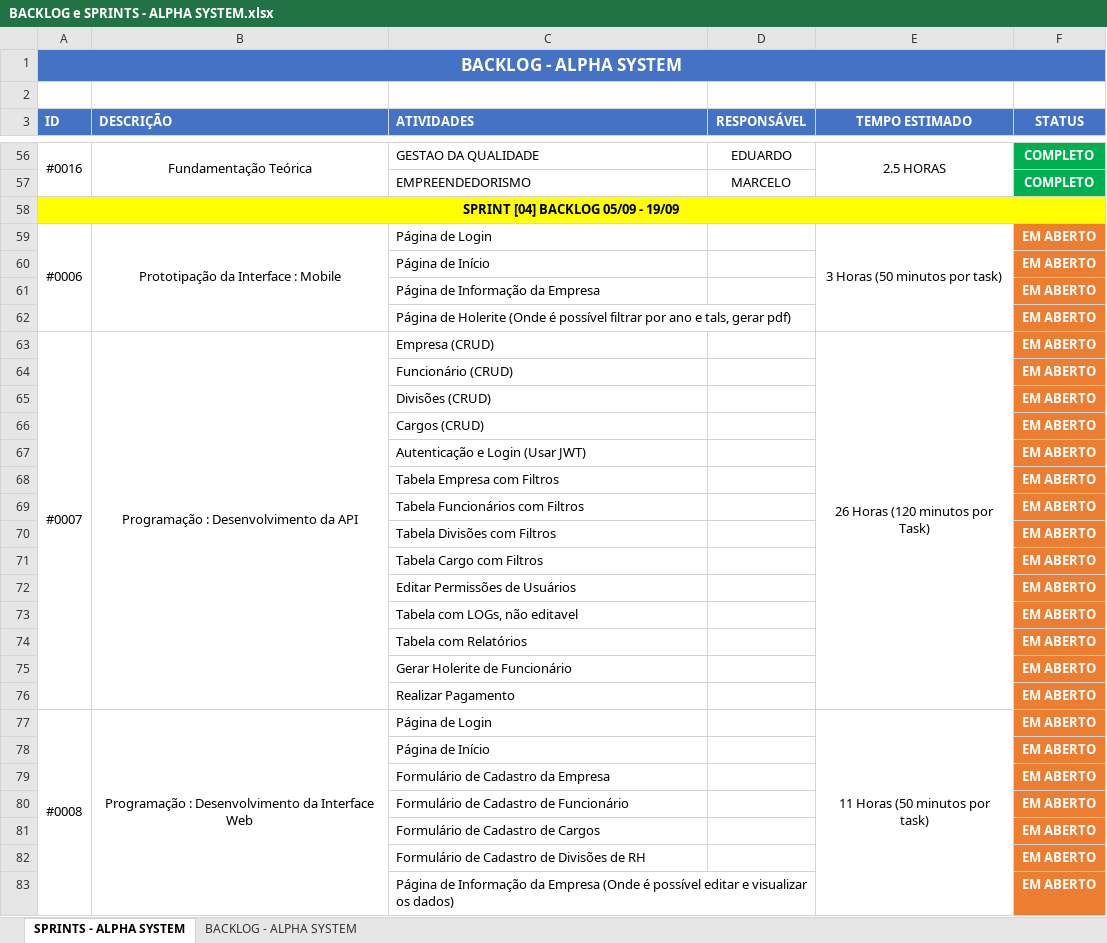
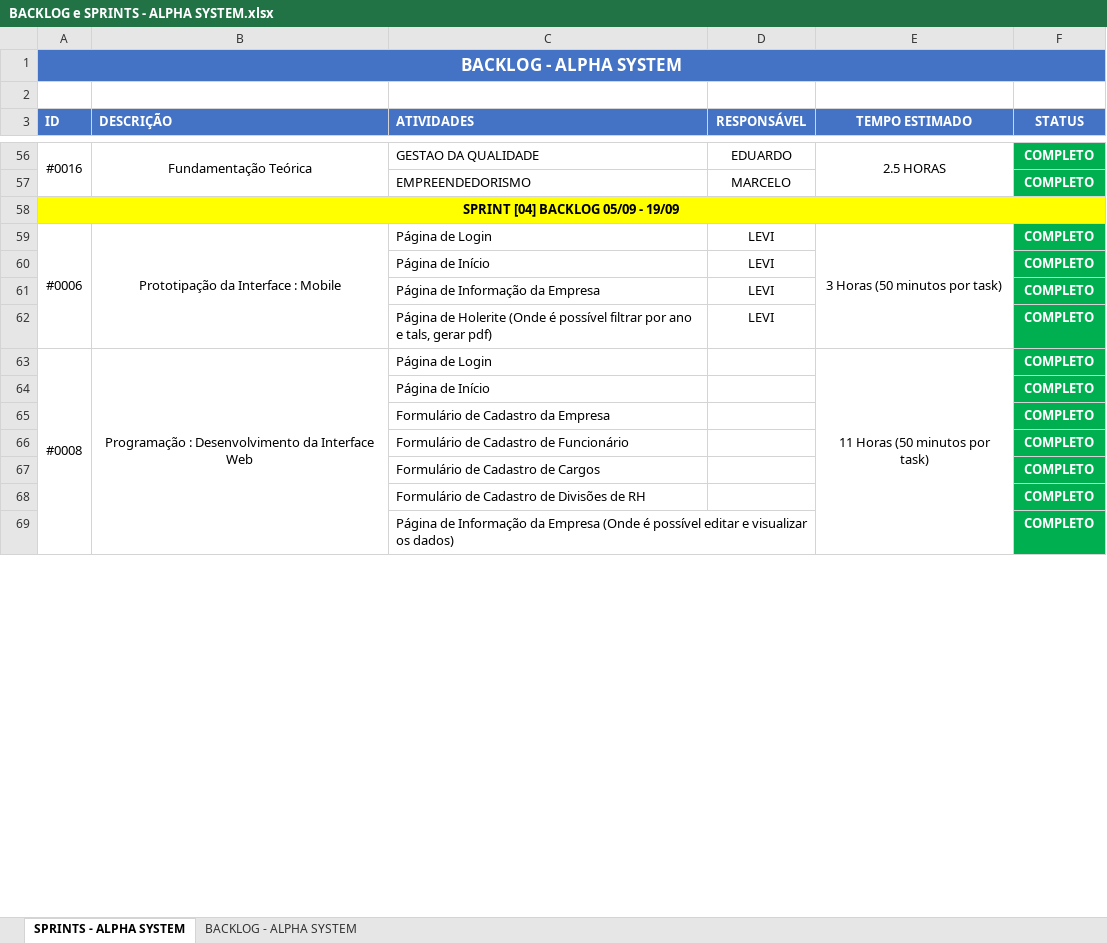
Before and after one commit to giovane-breno/ALPHA-SYSTEM, an Excel workbook: BACKLOG e SPRINTS - ALPHA SYSTEM.xlsx, sheet SPRINTS - ALPHA SYSTEM, drawn as a sheet; only a part is shown, gaps mark what is left out; values as stored, in another font and other column widths than the file's, no borders; removed rows and columns are numbered as before the commit, all else as after; the diff covers the shown part only; the diff names each change by its address in the sheet, - before the commit and + after, or states it on an @@ line.

Commit message:
Add files via upload

```diff
--- a/BACKLOG e SPRINTS - ALPHA SYSTEM.xlsx (sheet SPRINTS - ALPHA SYSTEM)
+++ b/BACKLOG e SPRINTS - ALPHA SYSTEM.xlsx (sheet SPRINTS - ALPHA SYSTEM)
-D59 (RESPONSÁVEL): (empty)
+D59 (RESPONSÁVEL): LEVI
-F59 (STATUS): EM ABERTO
+F59 (STATUS): COMPLETO
-F59 fill: #ED7D31
+F59 fill: #00B050
-row 60:  |  | Página de Início |  |  | EM ABERTO
-row 61:  |  | Página de Informação da Empresa |  |  | EM ABERTO
-row 62:  |  | Página de Holerite (Onde é possível filtrar por ano e tals, gerar pdf) |  |  | EM ABERTO
-row 63: #0007 | Programação : Desenvolvimento da API | Empresa (CRUD) |  | 26 Horas (120 minutos por Task) | EM ABERTO
-row 64:  |  | Funcionário (CRUD) |  |  | EM ABERTO
-row 65:  |  | Divisões (CRUD) |  |  | EM ABERTO
-row 66:  |  | Cargos (CRUD) |  |  | EM ABERTO
-row 67:  |  | Autenticação e Login (Usar JWT) |  |  | EM ABERTO
-row 68:  |  | Tabela Empresa com Filtros |  |  | EM ABERTO
-row 69:  |  | Tabela Funcionários com Filtros |  |  | EM ABERTO
-row 70:  |  | Tabela Divisões com Filtros |  |  | EM ABERTO
-row 71:  |  | Tabela Cargo com Filtros |  |  | EM ABERTO
-row 72:  |  | Editar Permissões de Usuários |  |  | EM ABERTO
-row 73:  |  | Tabela com LOGs, não editavel |  |  | EM ABERTO
-row 74:  |  | Tabela com Relatórios |  |  | EM ABERTO
-row 75:  |  | Gerar Holerite de Funcionário |  |  | EM ABERTO
-row 76:  |  | Realizar Pagamento |  |  | EM ABERTO
+row 60:  |  | Página de Início | LEVI |  | COMPLETO
+row 61:  |  | Página de Informação da Empresa | LEVI |  | COMPLETO
+row 62:  |  | Página de Holerite (Onde é possível filtrar por ano e tals, gerar pdf) | LEVI |  | COMPLETO
-F63:F69 (STATUS): EM ABERTO
+F63:F69 (STATUS): COMPLETO
-F63:F69 fill: #ED7D31
+F63:F69 fill: #00B050
```
Also changed, not shown: 19 added rows, 7 removed rows, 13 edited cells and cell formats elsewhere in this sheet.
